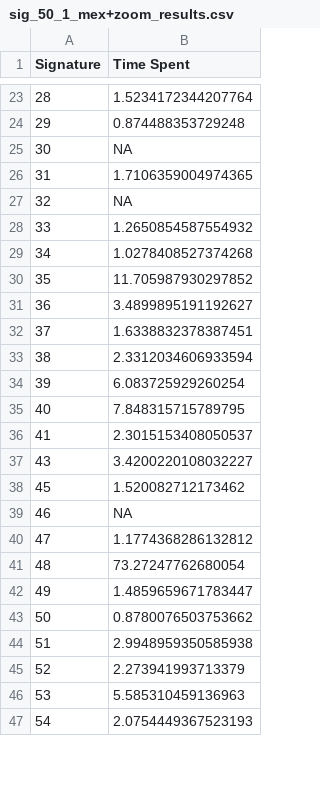
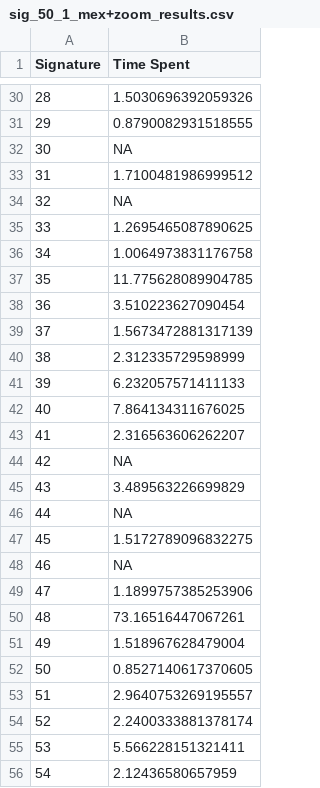
Before and after one commit to Zpoteiti/Comparison-of-Ontology-Extraction-Methods-Based-on-Media-Modules, a CSV file: result_nci-16_mex+zoom/sig_50_1_mex+zoom_results.csv, drawn as a sheet; only a part is shown, gaps mark what is left out; the diff covers the shown part only.

```diff
--- a/result_nci-16_mex+zoom/sig_50_1_mex+zoom_results.csv
+++ b/result_nci-16_mex+zoom/sig_50_1_mex+zoom_results.csv
@@ -23,25 +30,27 @@ Signature,Time Spent
-28,1.5234172344207764
-29,0.874488353729248
+28,1.5030696392059326
+29,0.8790082931518555
 30,NA
-31,1.7106359004974365
+31,1.7100481986999512
 32,NA
-33,1.2650854587554932
-34,1.0278408527374268
-35,11.705987930297852
-36,3.4899895191192627
-37,1.6338832378387451
-38,2.3312034606933594
-39,6.083725929260254
-40,7.848315715789795
-41,2.3015153408050537
-43,3.4200220108032227
-45,1.520082712173462
+33,1.2695465087890625
+34,1.0064973831176758
+35,11.775628089904785
+36,3.510223627090454
+37,1.5673472881317139
+38,2.312335729598999
+39,6.232057571411133
+40,7.864134311676025
+41,2.316563606262207
+42,NA
+43,3.489563226699829
+44,NA
+45,1.5172789096832275
 46,NA
-47,1.1774368286132812
-48,73.27247762680054
-49,1.4859659671783447
-50,0.8780076503753662
-51,2.9948959350585938
-52,2.273941993713379
-53,5.585310459136963
-54,2.0754449367523193
+47,1.1899757385253906
+48,73.16516447067261
+49,1.518967628479004
+50,0.8527140617370605
+51,2.9640753269195557
+52,2.2400333881378174
+53,5.566228151321411
+54,2.12436580657959
```
Also changed, not shown: 16 added rows and 54 edited cells elsewhere in this file, 16 other files.
